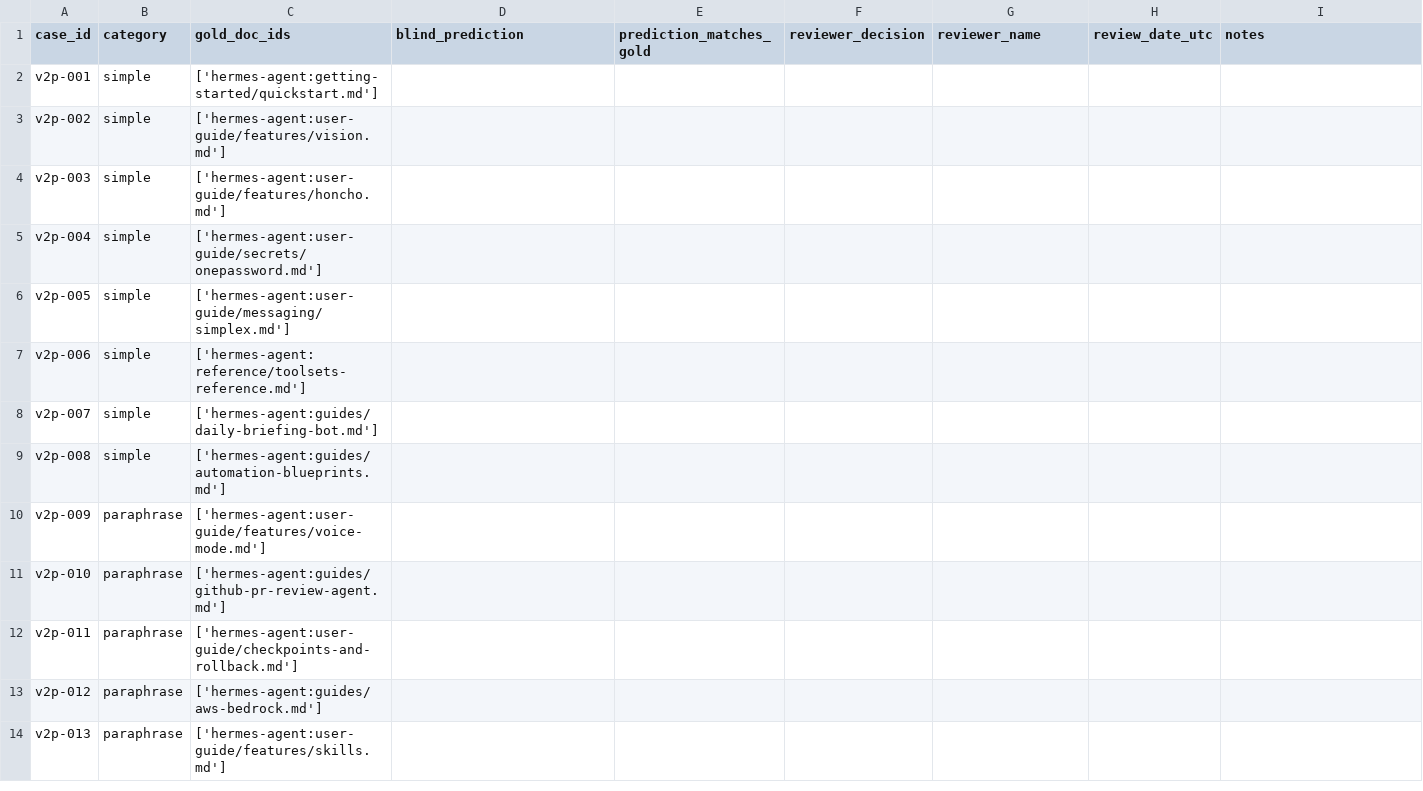
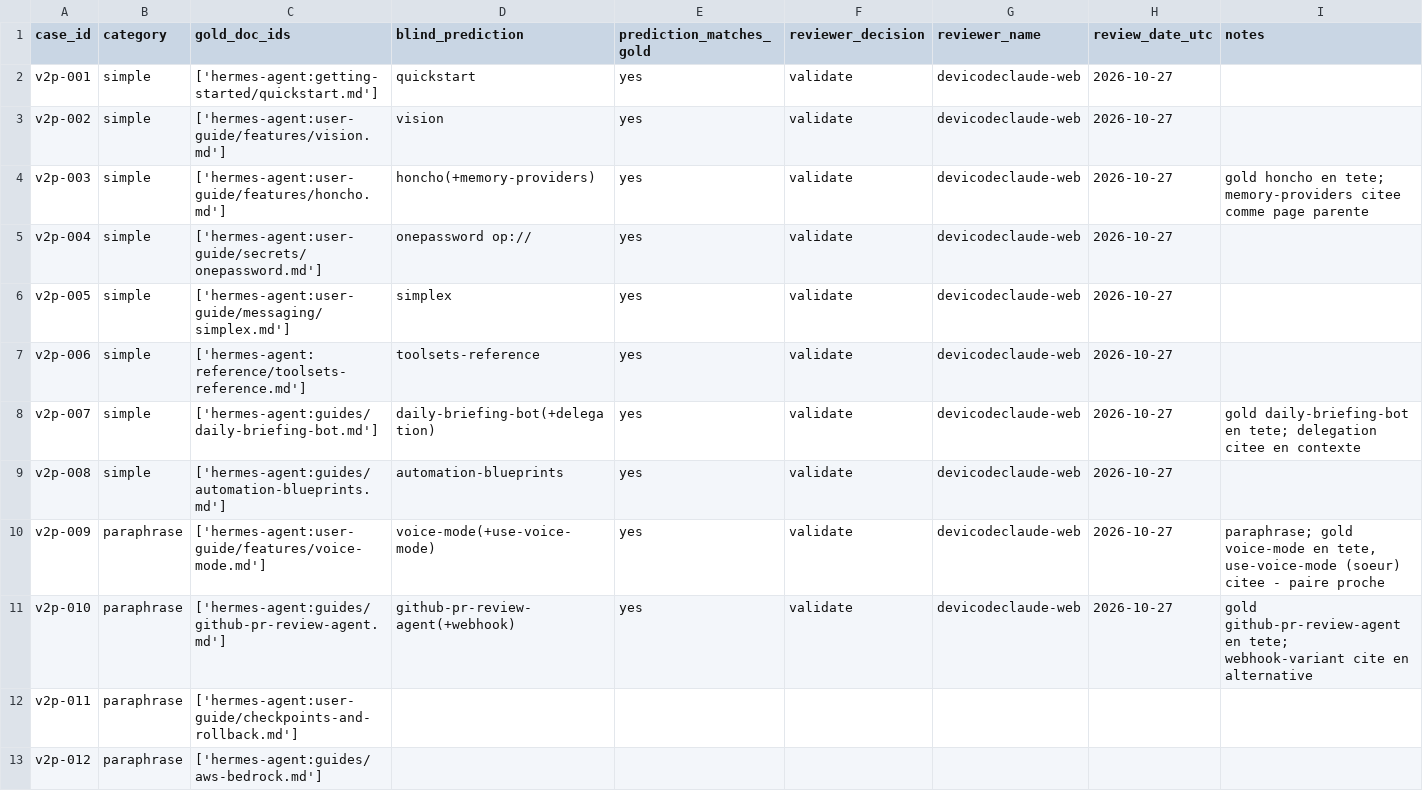
Before and after one commit to devicodeclaude-web/Rag-hermes-agent-, a CSV file: data/review/dataset-v3-independent-review-grid.csv, drawn as a sheet; only a part is shown; the shorter side is filled out with more unchanged rows.

Commit message:
review(indep-v3): lot 1 valide a l aveugle 10/10 (v2p-001..010) vers validated

```diff
--- a/data/review/dataset-v3-independent-review-grid.csv
+++ b/data/review/dataset-v3-independent-review-grid.csv
@@ -1,12 +1,12 @@
 case_id,category,gold_doc_ids,blind_prediction,prediction_matches_gold,reviewer_decision,reviewer_name,review_date_utc,notes
-v2p-001,simple,['hermes-agent:getting-started/quickstart.md'],,,,,,
-v2p-002,simple,['hermes-agent:user-guide/features/vision.md'],,,,,,
-v2p-003,simple,['hermes-agent:user-guide/features/honcho.md'],,,,,,
-v2p-004,simple,['hermes-agent:user-guide/secrets/onepassword.md'],,,,,,
-v2p-005,simple,['hermes-agent:user-guide/messaging/simplex.md'],,,,,,
-v2p-006,simple,['hermes-agent:reference/toolsets-reference.md'],,,,,,
-v2p-007,simple,['hermes-agent:guides/daily-briefing-bot.md'],,,,,,
-v2p-008,simple,['hermes-agent:guides/automation-blueprints.md'],,,,,,
-v2p-009,paraphrase,['hermes-agent:user-guide/features/voice-mode.md'],,,,,,
-v2p-010,paraphrase,['hermes-agent:guides/github-pr-review-agent.md'],,,,,,
+v2p-001,simple,['hermes-agent:getting-started/quickstart.md'],quickstart,yes,validate,devicodeclaude-web,2026-10-27,
+v2p-002,simple,['hermes-agent:user-guide/features/vision.md'],vision,yes,validate,devicodeclaude-web,2026-10-27,
+v2p-003,simple,['hermes-agent:user-guide/features/honcho.md'],honcho(+memory-providers),yes,validate,devicodeclaude-web,2026-10-27,gold honcho en tete; memory-providers citee comme page parente
+v2p-004,simple,['hermes-agent:user-guide/secrets/onepassword.md'],onepassword op://,yes,validate,devicodeclaude-web,2026-10-27,
+v2p-005,simple,['hermes-agent:user-guide/messaging/simplex.md'],simplex,yes,validate,devicodeclaude-web,2026-10-27,
+v2p-006,simple,['hermes-agent:reference/toolsets-reference.md'],toolsets-reference,yes,validate,devicodeclaude-web,2026-10-27,
+v2p-007,simple,['hermes-agent:guides/daily-briefing-bot.md'],daily-briefing-bot(+delegation),yes,validate,devicodeclaude-web,2026-10-27,gold daily-briefing-bot en tete; delegation citee en contexte
+v2p-008,simple,['hermes-agent:guides/automation-blueprints.md'],automation-blueprints,yes,validate,devicodeclaude-web,2026-10-27,
+v2p-009,paraphrase,['hermes-agent:user-guide/features/voice-mode.md'],voice-mode(+use-voice-mode),yes,validate,devicodeclaude-web,2026-10-27,"paraphrase; gold voice-mode en tete, use-voice-mode (soeur) citee - paire proche"
+v2p-010,paraphrase,['hermes-agent:guides/github-pr-review-agent.md'],github-pr-review-agent(+webhook),yes,validate,devicodeclaude-web,2026-10-27,gold github-pr-review-agent en tete; webhook-variant cite en alternative
 v2p-011,paraphrase,['hermes-agent:user-guide/checkpoints-and-rollback.md'],,,,,,
```
Also changed, not shown: 1 other file.
